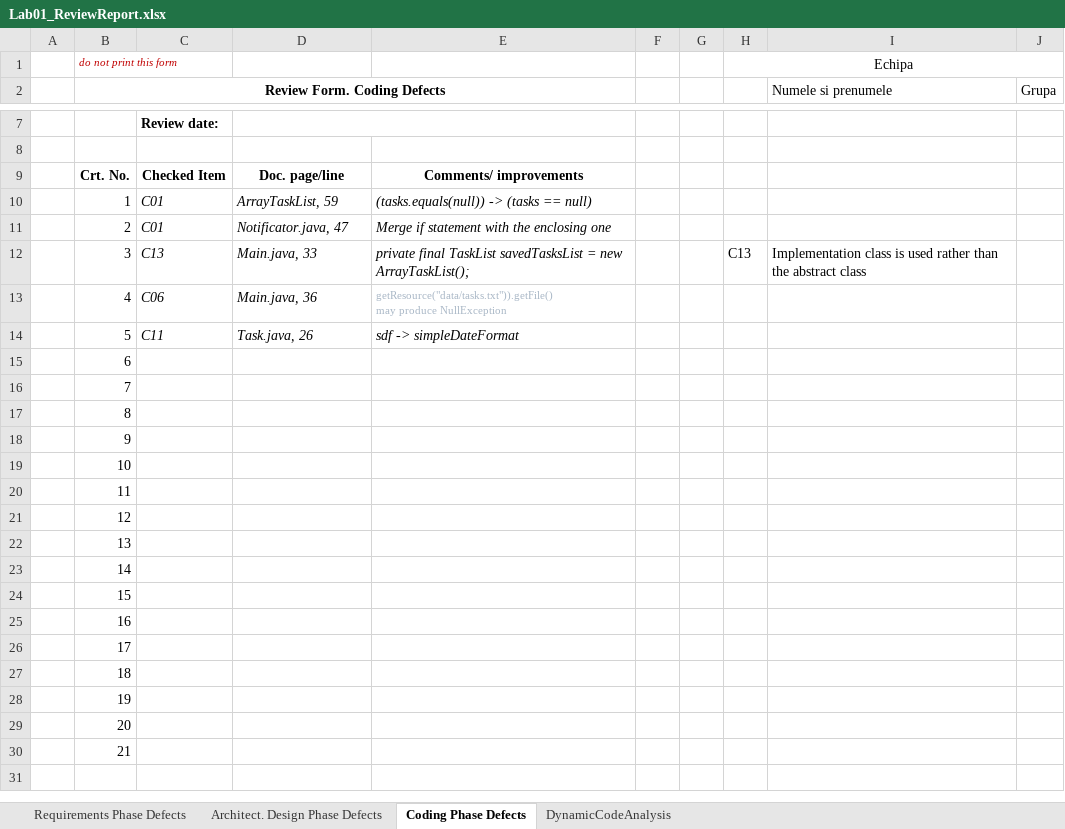
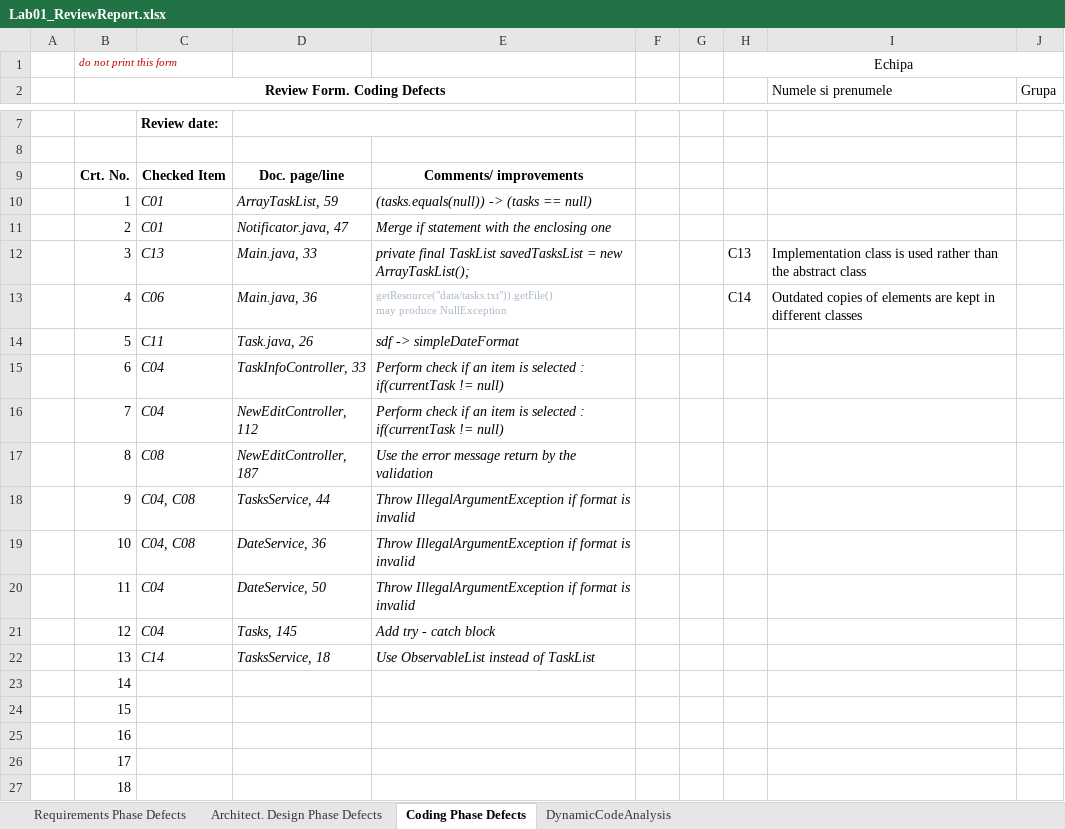
Before and after one commit to Manolachi/VVSS2020, an Excel workbook: Tasks/Docs/CheckListsAll/Lab01_ReviewReport.xlsx, sheet Coding Phase Defects, drawn as a sheet; only a part is shown, gaps mark what is left out; the shorter side is filled out with more unchanged rows; values as stored, in another font and other column widths than the file's, no borders; the diff names each change by its address in the sheet, - before the commit and + after, or states it on an @@ line.

```diff
--- a/Tasks/Docs/CheckListsAll/Lab01_ReviewReport.xlsx (sheet Coding Phase Defects)
+++ b/Tasks/Docs/CheckListsAll/Lab01_ReviewReport.xlsx (sheet Coding Phase Defects)
-H13: (empty)
+H13: C14
-I13 (Numele si prenumele): (empty)
+I13 (Numele si prenumele): Outdated copies of elements are kept in different classes
-C15:C16: (empty)
+C15:C16: C04
-D15: (empty)
+D15: TaskInfoController, 33
-E15:E16: (empty)
+E15:E16: Perform check if an item is selected : if(currentTask != null)
-D16: (empty)
+D16: NewEditController, 112
-C17: (empty)
+C17: C08
-D17: (empty)
+D17: NewEditController, 187
-E17: (empty)
+E17: Use the error message return by the validation
-C18:C19: (empty)
+C18:C19: C04, C08
-D18: (empty)
+D18: TasksService, 44
-E18:E20: (empty)
+E18:E20: Throw IllegalArgumentException if format is invalid
-D19: (empty)
+D19: DateService, 36
-C20:C21: (empty)
+C20:C21: C04
-D20: (empty)
+D20: DateService, 50
-D21: (empty)
+D21: Tasks, 145
-E21: (empty)
+E21: Add try - catch block
-C22: (empty)
+C22: C14
-D22: (empty)
+D22: TasksService, 18
-E22: (empty)
+E22: Use ObservableList instead of TaskList
```
Also changed, not shown: sheet DynamicCodeAnalysis, Tasks/Docs/Lab01/Lab01_ReviewReport.xlsx.
